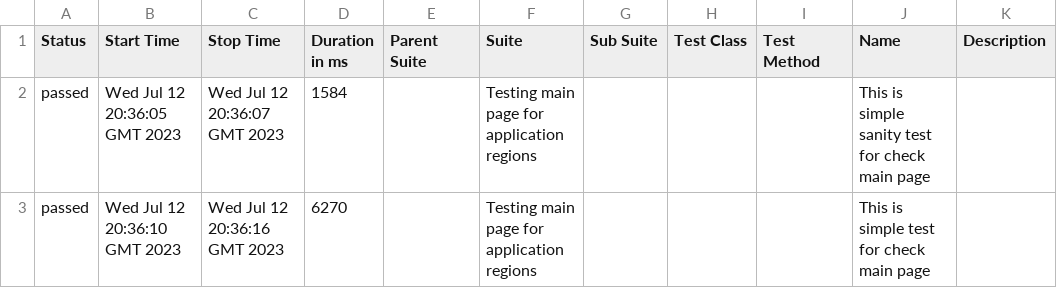
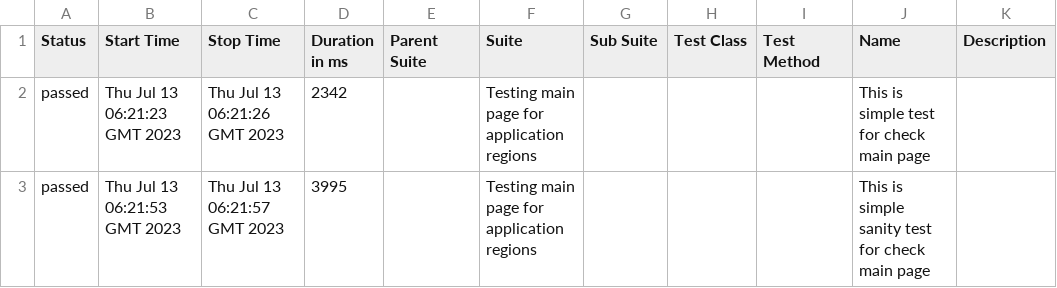
Before and after one commit to vaskocuturilo/Regions-Service, a CSV file: data/suites.csv, drawn as a sheet.

```diff
--- a/data/suites.csv
+++ b/data/suites.csv
@@ -1,3 +1,3 @@
 "Status","Start Time","Stop Time","Duration in ms","Parent Suite","Suite","Sub Suite","Test Class","Test Method","Name","Description"
-"passed","Wed Jul 12 20:36:05 GMT 2023","Wed Jul 12 20:36:07 GMT 2023","1584","","Testing main page for application regions","","","","This is simple sanity test for check main page",""
-"passed","Wed Jul 12 20:36:10 GMT 2023","Wed Jul 12 20:36:16 GMT 2023","6270","","Testing main page for application regions","","","","This is simple test for check main page",""
+"passed","Thu Jul 13 06:21:23 GMT 2023","Thu Jul 13 06:21:26 GMT 2023","2342","","Testing main page for application regions","","","","This is simple test for check main page",""
+"passed","Thu Jul 13 06:21:53 GMT 2023","Thu Jul 13 06:21:57 GMT 2023","3995","","Testing main page for application regions","","","","This is simple sanity test for check main page",""
```
Also changed, not shown: 24 other files.
